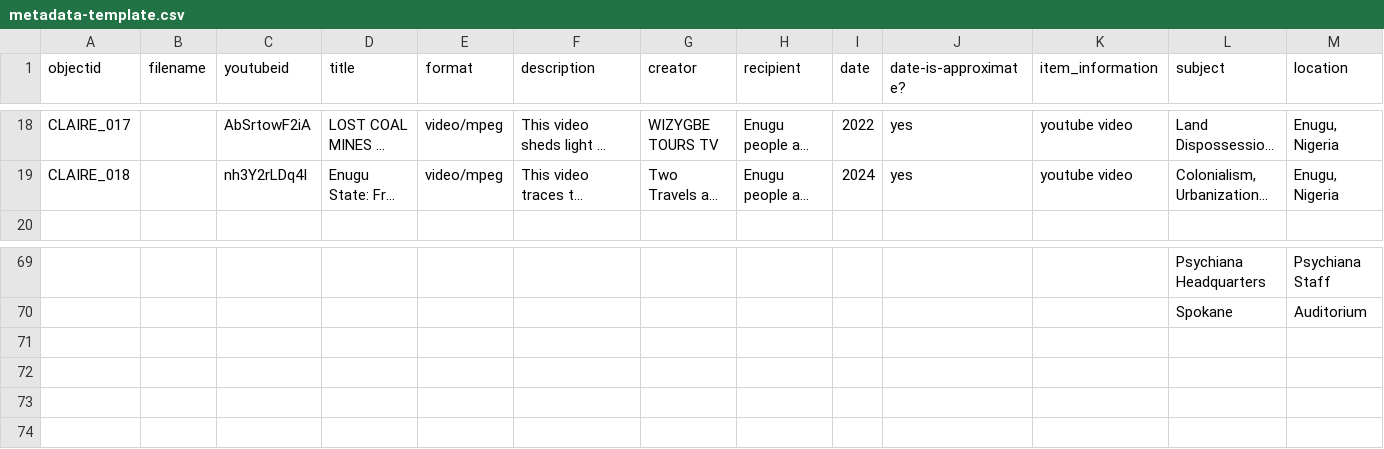
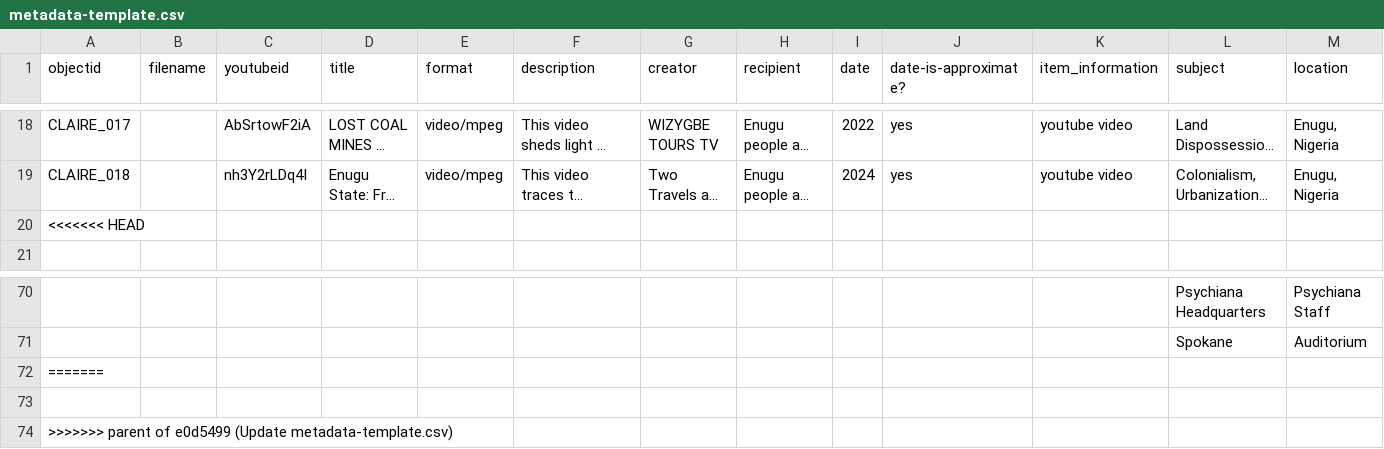
Before and after one commit to ABANDONEDMinesNigeria/CLAIRE, a CSV file: _data/metadata-template.csv, drawn as a sheet; only a part is shown, gaps mark what is left out; long unchanged cells end in …; rows hold the shown columns only; the diff names each change by its address in the sheet, - before the commit and + after, or states it on an @@ line.

Commit message:
ObjectID
ObjectID

```diff
--- a/_data/metadata-template.csv
+++ b/_data/metadata-template.csv
+row 20: <<<<<<< HEAD
+row 72: =======
+row 73: (empty)
+row 74: >>>>>>> parent of e0d5499 (Update metadata-template.csv)
```
Also changed, not shown: 19 other files.
